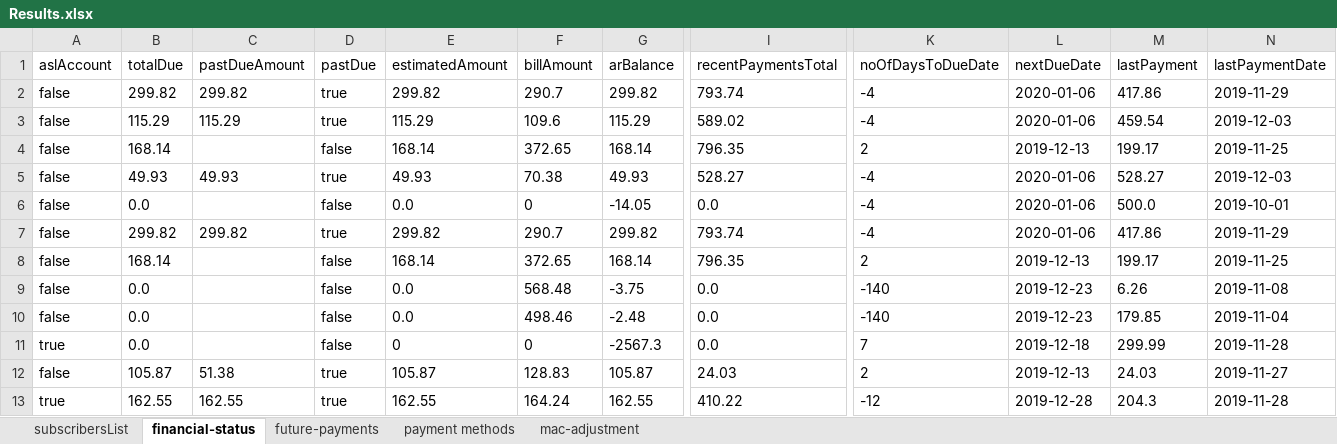
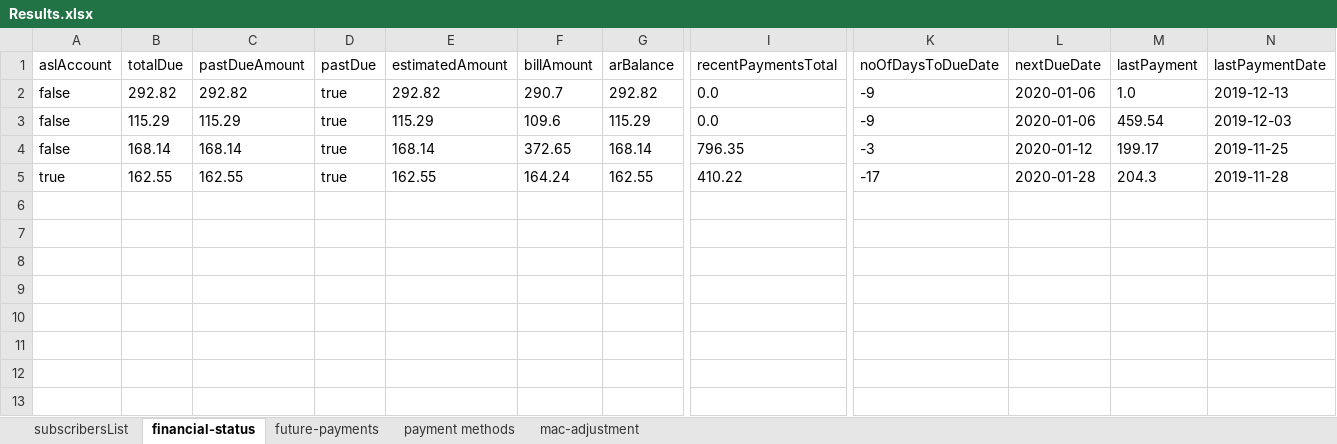
Before and after one commit to arjunreddypc/APIAutomaiton, an Excel workbook: Results.xlsx, sheet financial-status, drawn as a sheet; only a part is shown, gaps mark what is left out; values as stored, in another font and other column widths than the file's, no borders; removed rows and columns are numbered as before the commit, all else as after; rows hold the shown columns only; the diff names each change by its address in the sheet, - before the commit and + after, or states it on an @@ line.

```diff
--- a/Results.xlsx (sheet financial-status)
+++ b/Results.xlsx (sheet financial-status)
-B2 (totalDue): 299.82
+B2 (totalDue): 292.82
-C2 (pastDueAmount): 299.82
+C2 (pastDueAmount): 292.82
-E2 (estimatedAmount): 299.82
+E2 (estimatedAmount): 292.82
-G2 (arBalance): 299.82
+G2 (arBalance): 292.82
-I2 (recentPaymentsTotal): 793.74
+I2 (recentPaymentsTotal): 0.0
-K2:K3 (noOfDaysToDueDate): -4
+K2:K3 (noOfDaysToDueDate): -9
-M2 (lastPayment): 417.86
+M2 (lastPayment): 1.0
-N2 (lastPaymentDate): 2019-11-29
+N2 (lastPaymentDate): 2019-12-13
-I3 (recentPaymentsTotal): 589.02
+I3 (recentPaymentsTotal): 0.0
-C4 (pastDueAmount): (empty)
+C4 (pastDueAmount): 168.14
-D4 (pastDue): false
+D4 (pastDue): true
-K4 (noOfDaysToDueDate): 2
+K4 (noOfDaysToDueDate): -3
-L4 (nextDueDate): 2019-12-13
+L4 (nextDueDate): 2020-01-12
-row 5: false | 49.93 | 49.93 | true | 49.93 | 70.38 | 49.93 | 528.27 | -4 | 2020-01-06 | 528.27 | 2019-12-03
-row 6: false | 0.0 |  | false | 0.0 | 0 | -14.05 | 0.0 | -4 | 2020-01-06 | 500.0 | 2019-10-01
-row 7: false | 299.82 | 299.82 | true | 299.82 | 290.7 | 299.82 | 793.74 | -4 | 2020-01-06 | 417.86 | 2019-11-29
-row 8: false | 168.14 |  | false | 168.14 | 372.65 | 168.14 | 796.35 | 2 | 2019-12-13 | 199.17 | 2019-11-25
-row 9: false | 0.0 |  | false | 0.0 | 568.48 | -3.75 | 0.0 | -140 | 2019-12-23 | 6.26 | 2019-11-08
-row 10: false | 0.0 |  | false | 0.0 | 498.46 | -2.48 | 0.0 | -140 | 2019-12-23 | 179.85 | 2019-11-04
-row 11: true | 0.0 |  | false | 0 | 0 | -2567.3 | 0.0 | 7 | 2019-12-18 | 299.99 | 2019-11-28
-row 12: false | 105.87 | 51.38 | true | 105.87 | 128.83 | 105.87 | 24.03 | 2 | 2019-12-13 | 24.03 | 2019-11-27
-K5 (noOfDaysToDueDate): -12
+K5 (noOfDaysToDueDate): -17
-L5 (nextDueDate): 2019-12-28
+L5 (nextDueDate): 2020-01-28
```
Also changed, not shown: sheet subscribersList, sheet payment methods, sheet mac-adjustment, sheet future-payments, APIInput.xlsx, APIOutput.xlsx, 2 other files.
